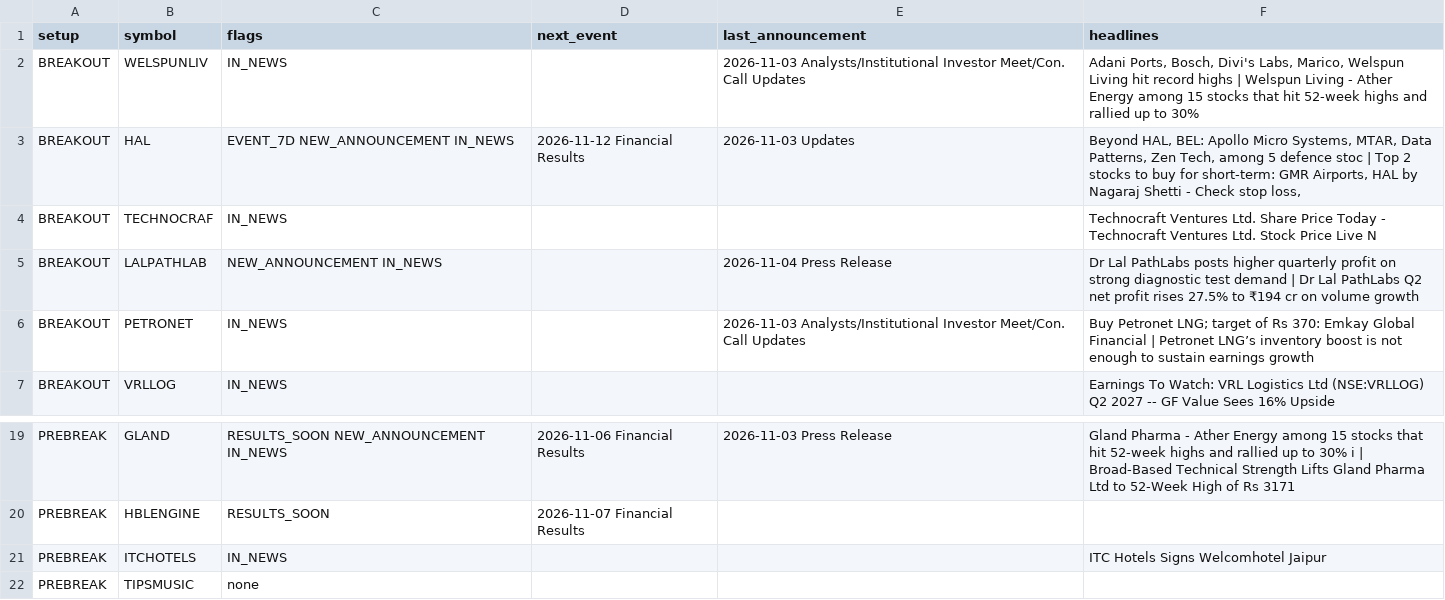
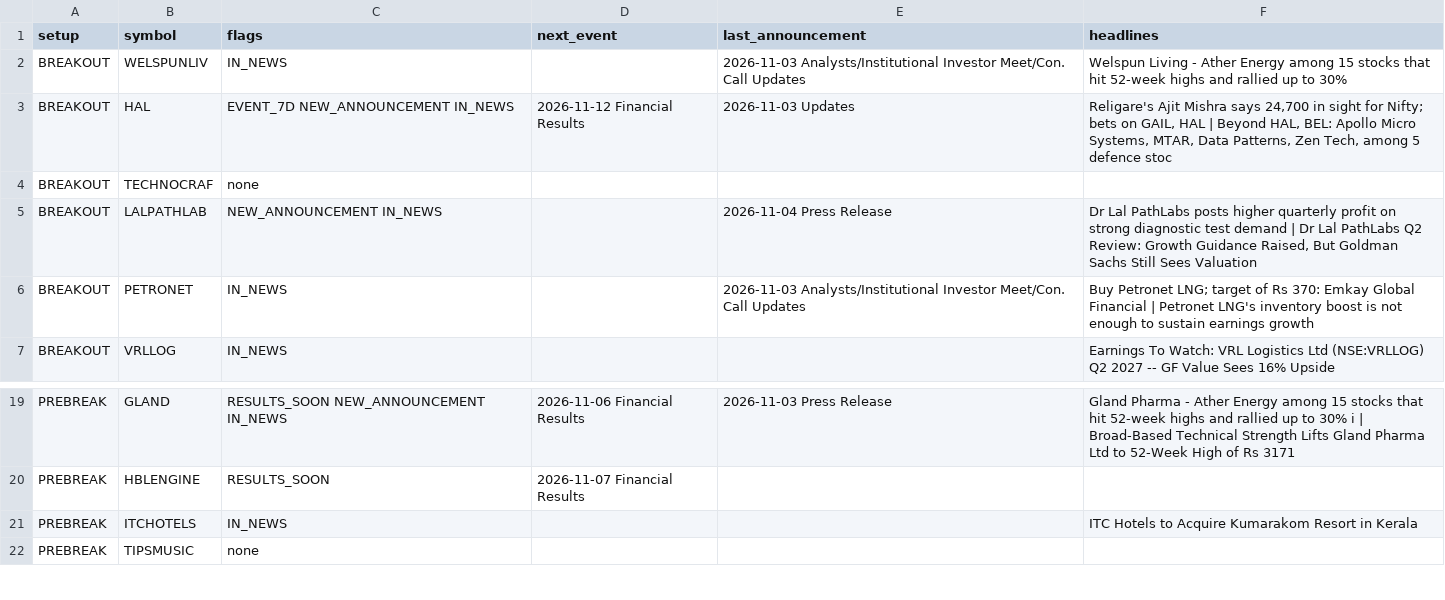
Before and after one commit to sufikipl-ops/swing-auto, a CSV file: docs/news_events.csv, drawn as a sheet; only a part is shown, gaps mark what is left out; the diff covers the shown part only.

```diff
--- a/docs/news_events.csv
+++ b/docs/news_events.csv
@@ -1,7 +1,7 @@
 setup,symbol,flags,next_event,last_announcement,headlines
-BREAKOUT,WELSPUNLIV,IN_NEWS,,2026-11-03 Analysts/Institutional Investor Meet/Con. Call Updates,"Adani Ports, Bosch, Divi's Labs, Marico, Welspun Living hit record highs | Welspun Living - Ather Energy among 15 stocks that hit 52-week highs and rallied up to 30%"
-BREAKOUT,HAL,EVENT_7D NEW_ANNOUNCEMENT IN_NEWS,2026-11-12 Financial Results,2026-11-03 Updates,"Beyond HAL, BEL: Apollo Micro Systems, MTAR, Data Patterns, Zen Tech, among 5 defence stoc | Top 2 stocks to buy for short-term: GMR Airports, HAL by Nagaraj Shetti - Check stop loss,"
-BREAKOUT,TECHNOCRAF,IN_NEWS,,,Technocraft Ventures Ltd. Share Price Today - Technocraft Ventures Ltd. Stock Price Live N
-BREAKOUT,LALPATHLAB,NEW_ANNOUNCEMENT IN_NEWS,,2026-11-04 Press Release,Dr Lal PathLabs posts higher quarterly profit on strong diagnostic test demand | Dr Lal PathLabs Q2 net profit rises 27.5% to ₹194 cr on volume growth
-BREAKOUT,PETRONET,IN_NEWS,,2026-11-03 Analysts/Institutional Investor Meet/Con. Call Updates,Buy Petronet LNG; target of Rs 370: Emkay Global Financial | Petronet LNG’s inventory boost is not enough to sustain earnings growth
+BREAKOUT,WELSPUNLIV,IN_NEWS,,2026-11-03 Analysts/Institutional Investor Meet/Con. Call Updates,Welspun Living - Ather Energy among 15 stocks that hit 52-week highs and rallied up to 30%
+BREAKOUT,HAL,EVENT_7D NEW_ANNOUNCEMENT IN_NEWS,2026-11-12 Financial Results,2026-11-03 Updates,"Religare's Ajit Mishra says 24,700 in sight for Nifty; bets on GAIL, HAL | Beyond HAL, BEL: Apollo Micro Systems, MTAR, Data Patterns, Zen Tech, among 5 defence stoc"
+BREAKOUT,TECHNOCRAF,none,,,
+BREAKOUT,LALPATHLAB,NEW_ANNOUNCEMENT IN_NEWS,,2026-11-04 Press Release,"Dr Lal PathLabs posts higher quarterly profit on strong diagnostic test demand | Dr Lal PathLabs Q2 Review: Growth Guidance Raised, But Goldman Sachs Still Sees Valuation "
+BREAKOUT,PETRONET,IN_NEWS,,2026-11-03 Analysts/Institutional Investor Meet/Con. Call Updates,Buy Petronet LNG; target of Rs 370: Emkay Global Financial | Petronet LNG's inventory boost is not enough to sustain earnings growth
 BREAKOUT,VRLLOG,IN_NEWS,,,Earnings To Watch: VRL Logistics Ltd (NSE:VRLLOG) Q2 2027 -- GF Value Sees 16% Upside
@@ -20,3 +20,3 @@ PREBREAK,GLAND,RESULTS_SOON NEW_ANNOUNCEMENT IN_NEWS,2026-11-06 Financial Result
 PREBREAK,HBLENGINE,RESULTS_SOON,2026-11-07 Financial Results,,
-PREBREAK,ITCHOTELS,IN_NEWS,,,ITC Hotels Signs Welcomhotel Jaipur
+PREBREAK,ITCHOTELS,IN_NEWS,,,ITC Hotels to Acquire Kumarakom Resort in Kerala
 PREBREAK,TIPSMUSIC,none,,,
```
Also changed, not shown: 2 removed rows and 10 edited cells elsewhere in this file, out/news_events.csv, 7 other files.
